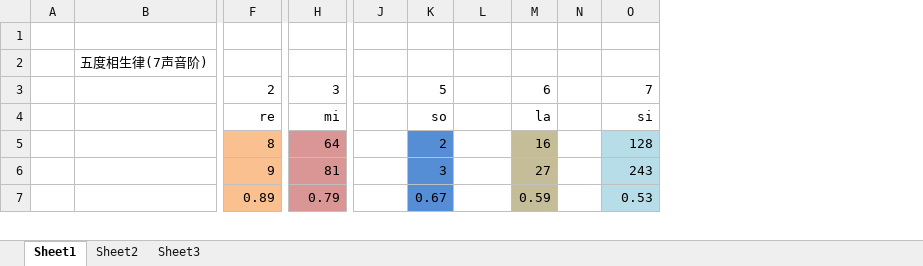
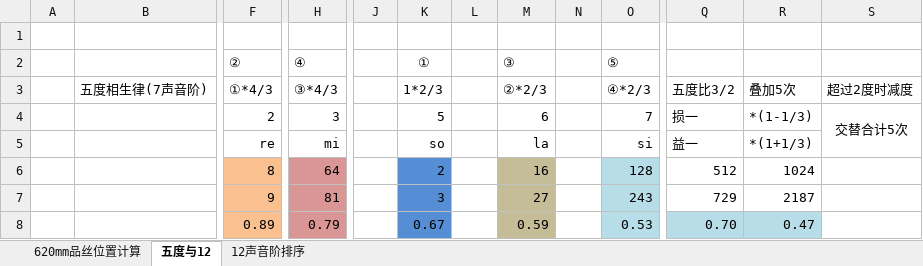
Before and after one commit to wwuhn/wwuhn.github.io, an Excel workbook: guitar/12平均律.xlsx, sheet 五度与12, drawn as a sheet; only a part is shown, gaps mark what is left out; values as stored, in another font and other column widths than the file's, no borders; removed rows and columns are numbered as before the commit, all else as after; rows hold the shown columns only; the diff covers the shown part only; the diff names each change by its address in the sheet, - before the commit and + after, or states it on an @@ line.

```diff
--- a/guitar/12平均律.xlsx (sheet 五度与12)
+++ b/guitar/12平均律.xlsx (sheet 五度与12)
-sheet tab: Sheet1
+sheet tab: 五度与12
-sheet tab: Sheet3
+sheet tab: 12声音阶排序
-sheet tab: Sheet2
+sheet tab: 620mm品丝位置计算
+column J, empty
-column N, empty
+column Q, rows 4-8: 损一 | 益一 | 512 | 729 | 0.70
+column R, rows 4-8: *(1-1/3) | *(1+1/3) | 1024 | 2187 | 0.47
+column S, row 4: 交替合计5次
-row 2:  | 五度相生律(7声音阶)
+row 2:  |  | ② | ④ |  | ① |  | ③ |  | ⑤
+row 3:  | 五度相生律(7声音阶) | ①*4/3 | ③*4/3 |  | 1*2/3 |  | ②*2/3 |  | ④*2/3 | 五度比3/2 | 叠加5次 | 超过2度时减度
-K4: (empty)
+K4: 5
-L4: 5
+L4: (empty)
-M4: (empty)
+M4: 6
-N4: 6
+N4: (empty)
-K5: (empty)
+K5: so
-L5: so
+L5: (empty)
-M5: (empty)
+M5: la
-N5: la
+N5: (empty)
-K6: (empty)
+K6: 2
-K6:K8 fill: none
+K6:K8 fill: #558ED5
-L6: 2
+L6: (empty)
-L6:L8 fill: #558ED5
+L6:L8 fill: none
-M6: (empty)
+M6: 16
-M6:M8 fill: none
+M6:M8 fill: #C4BD97
-N6: 16
+N6: (empty)
-N6:N8 fill: #C4BD97
+N6:N8 fill: none
-K7: (empty)
+K7: 3
-L7: 3
+L7: (empty)
-M7: (empty)
+M7: 27
-N7: 27
+N7: (empty)
-K8: (empty)
+K8: 0.67
-L8: 0.67
+L8: (empty)
-M8: (empty)
+M8: 0.59
-N8: 0.59
+N8: (empty)
```
Also changed, not shown: 8 added rows, 8 removed rows, 42 edited cells and cell formats elsewhere in this sheet, sheet 12声音阶排序, formulas that keep their value, charts or pictures, 2 other files.
